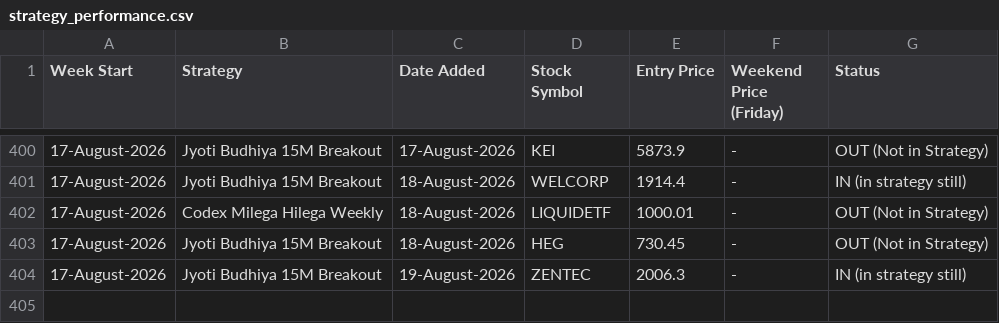
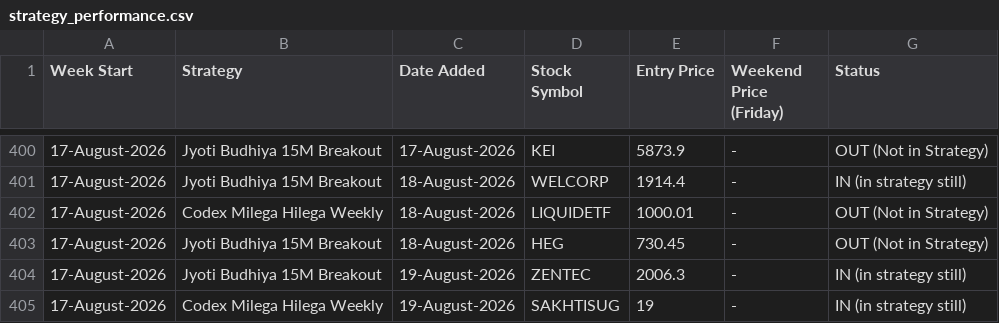
Before and after one commit to anjaninikunj/Stock-tracker-app, a CSV file: strategy_performance.csv, drawn as a sheet; only a part is shown, gaps mark what is left out.

```diff
--- a/strategy_performance.csv
+++ b/strategy_performance.csv
@@ -404 +404,2 @@ Week Start,Strategy,Date Added,Stock Symbol,Entry Price,Weekend Price (Friday),S
 17-August-2026,Jyoti Budhiya 15M Breakout,19-August-2026,ZENTEC,2006.3,-,IN (in strategy still)
+17-August-2026,Codex Milega Hilega Weekly,19-August-2026,SAKHTISUG,19,-,IN (in strategy still)
```
